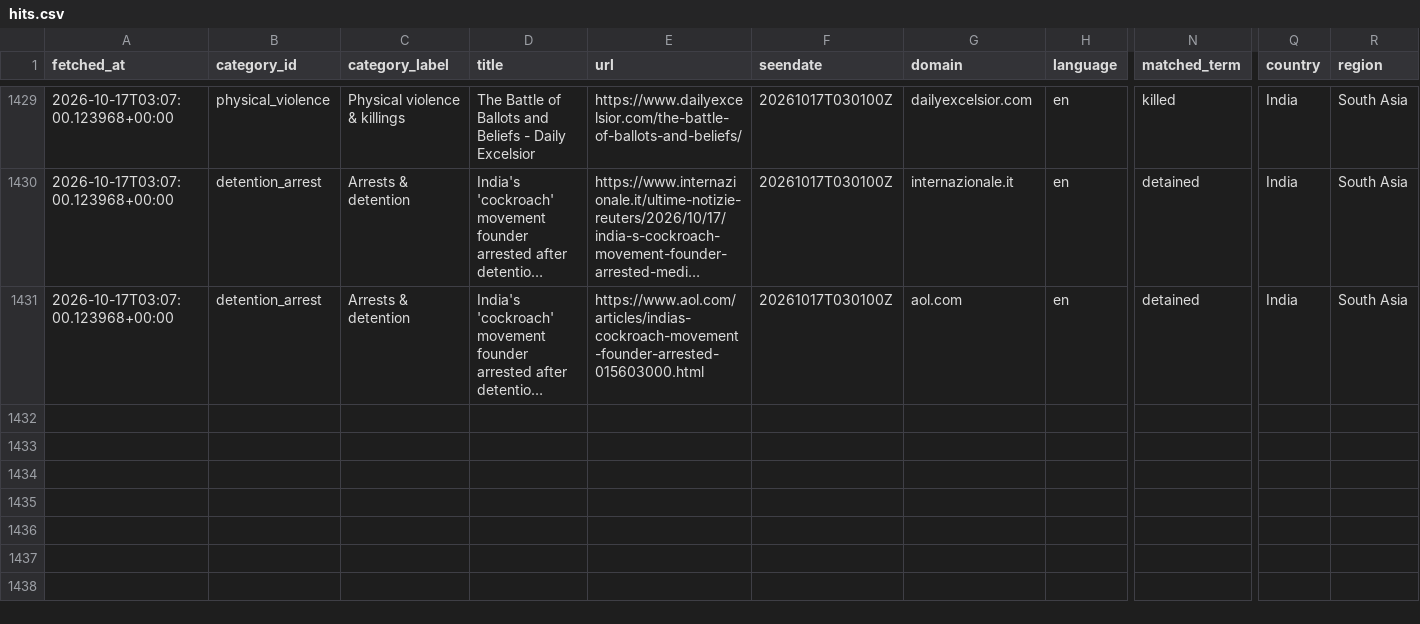
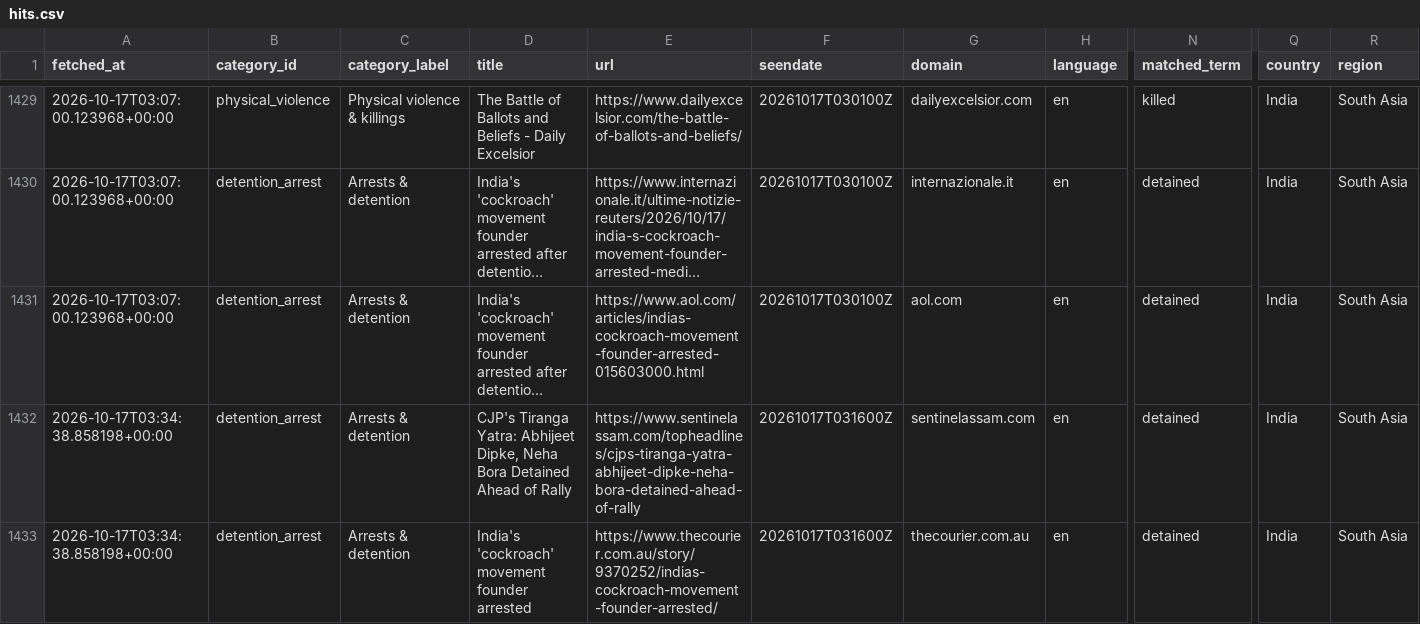
Before and after one commit to 9g98gyb746-gif/Student-Activism-Monitor, a CSV file: data/hits.csv, drawn as a sheet; only a part is shown, gaps mark what is left out; long unchanged cells end in …; rows hold the shown columns only; the diff names each change by its address in the sheet, - before the commit and + after, or states it on an @@ line.

```diff
--- a/data/hits.csv
+++ b/data/hits.csv
+row 1432: 2026-10-17T03:34:38.858198+00:00 | detention_arrest | Arrests & detention | CJP's Tiranga Yatra: Abhijeet Dipke, Neha Bora Detained Ahead of Rally | https://www.sentinelassam.com/topheadlines/cjps-tiranga-yatra-abhijeet-dipke-neha-bora-detained-ahead-of-rally | 20261017T031600Z | sentinelassam.com | en | detained | India | South Asia
+row 1433: 2026-10-17T03:34:38.858198+00:00 | detention_arrest | Arrests & detention | India's 'cockroach' movement founder arrested | https://www.thecourier.com.au/story/9370252/indias-cockroach-movement-founder-arrested/ | 20261017T031600Z | thecourier.com.au | en | detained | India | South Asia
```
Also changed, not shown: 2 other files.
